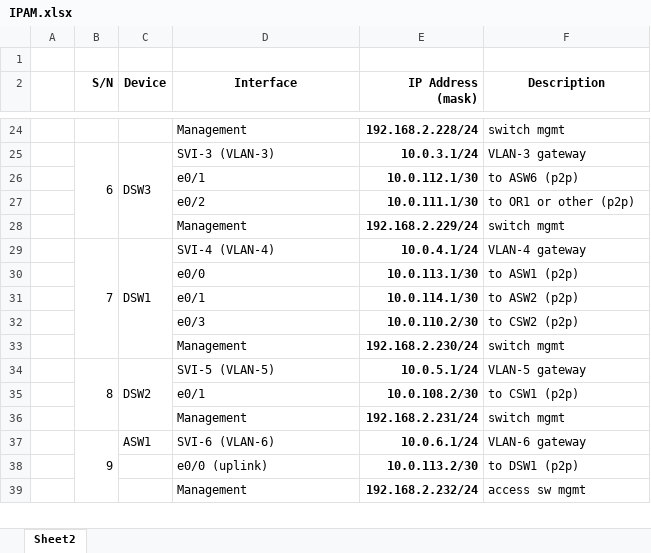
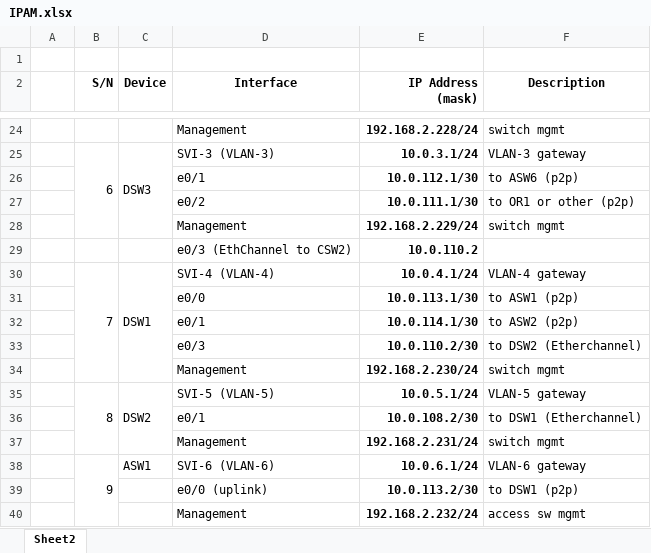
Before and after one commit to chukwudi-ezenwaba/Network-Automation-Lab, an Excel workbook: 01_server_setup/03.ip_address_management/IPAM.xlsx, sheet Sheet2, drawn as a sheet; only a part is shown, gaps mark what is left out; values as stored, in another font and other column widths than the file's, no borders; addresses are those after the commit; the diff covers the shown part only; the diff names each change by its address in the sheet, - before the commit and + after, or states it on an @@ line.

```diff
--- a/01_server_setup/03.ip_address_management/IPAM.xlsx (sheet Sheet2)
+++ b/01_server_setup/03.ip_address_management/IPAM.xlsx (sheet Sheet2)
+row 29:  |  |  | e0/3 (EthChannel to CSW2) | 10.0.110.2
-F33 (Description): to CSW2 (p2p)
+F33 (Description): to DSW2 (Etherchannel)
-F36 (Description): to CSW1 (p2p)
+F36 (Description): to DSW1 (Etherchannel)
```
Also changed, not shown: 4 edited cells and cell formats elsewhere in this sheet, 15 other files.
